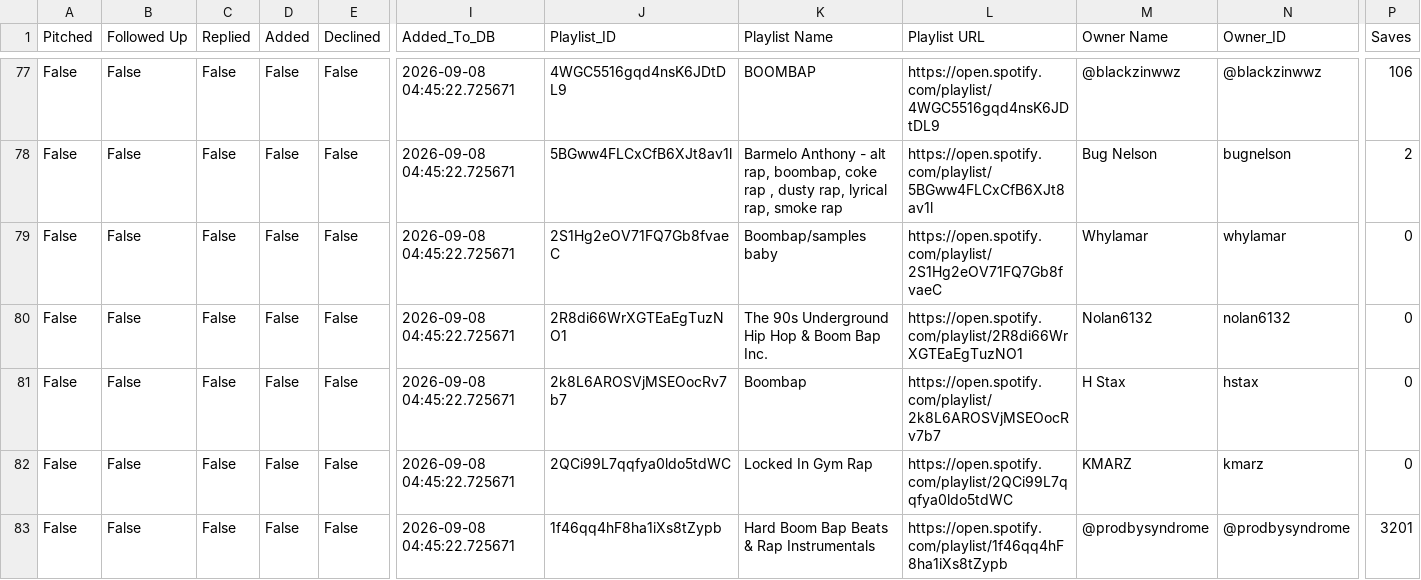
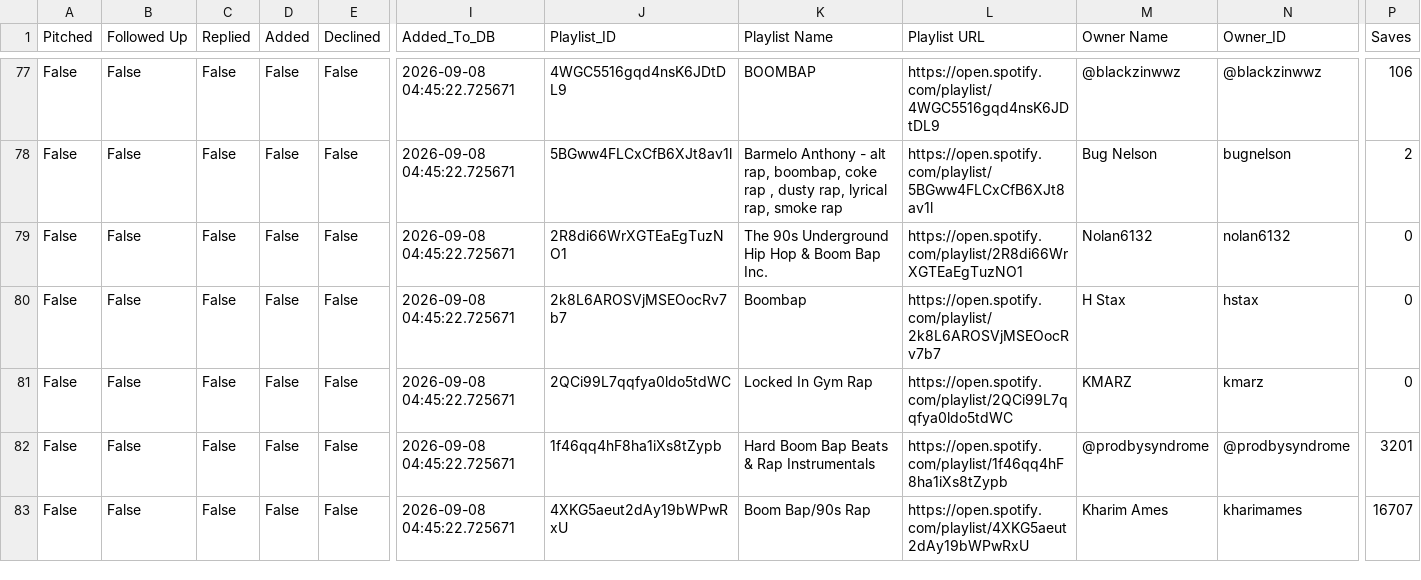
Before and after one commit to alexsamey95/wavypitch, a CSV file: wavy_pitch_db.csv, drawn as a sheet; only a part is shown, gaps mark what is left out; the shorter side is filled out with more unchanged rows; rows hold the shown columns only; the diff names each change by its address in the sheet, - before the commit and + after, or states it on an @@ line.

Commit message:
wavy pitch data: update wavy_pitch_db.csv

```diff
--- a/wavy_pitch_db.csv
+++ b/wavy_pitch_db.csv
-row 79: False | False | False | False | False | 2026-09-08 04:45:22.725671 | 2S1Hg2eOV71FQ7Gb8fvaeC | Boombap/samples baby | https://open.spotify.com/playlist/2S1Hg2eOV71FQ7Gb8fvaeC | Whylamar | whylamar | 0
```
